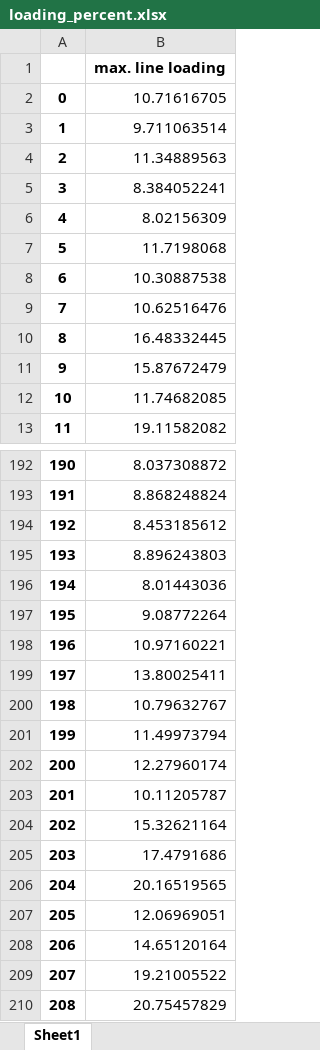
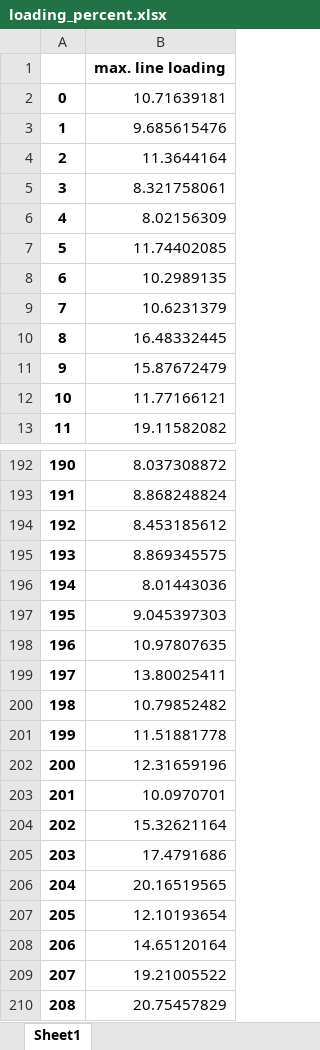
Before and after one commit to flohirschmann8/software_lab_pandapower_2023_2024, an Excel workbook: exercises/dennis/exercise_4/Task_4_grid_results/res_line/loading_percent.xlsx, sheet Sheet1, drawn as a sheet; only a part is shown, gaps mark what is left out; values as stored, in another font and other column widths than the file's, no borders; the diff covers the shown part only; the diff names each change by its address in the sheet, - before the commit and + after, or states it on an @@ line.

```diff
--- a/exercises/dennis/exercise_4/Task_4_grid_results/res_line/loading_percent.xlsx (sheet Sheet1)
+++ b/exercises/dennis/exercise_4/Task_4_grid_results/res_line/loading_percent.xlsx (sheet Sheet1)
-B2: 10.71616705
+B2: 10.71639181
-B3: 9.711063514
+B3: 9.685615476
-B4: 11.34889563
+B4: 11.3644164
-B5: 8.384052241
+B5: 8.321758061
-B7: 11.7198068
+B7: 11.74402085
-B8: 10.30887538
+B8: 10.2989135
-B9: 10.62516476
+B9: 10.6231379
-B12: 11.74682085
+B12: 11.77166121
-B195: 8.896243803
+B195: 8.869345575
-B197: 9.08772264
+B197: 9.045397303
-B198: 10.97160221
+B198: 10.97807635
-B200: 10.79632767
+B200: 10.79852482
-B201: 11.49973794
+B201: 11.51881778
-B202: 12.27960174
+B202: 12.31659196
-B203: 10.11205787
+B203: 10.0970701
-B207: 12.06969051
+B207: 12.10193654
```
Also changed, not shown: 50 edited cells elsewhere in this sheet, exercises/dennis/exercise_4/Task_4_grid_results/res_bus/vm_pu.xlsx, exercises/dennis/exercise_4/Task_4_subgrid_results/res_bus/vm_pu.xlsx, 8 other files.
